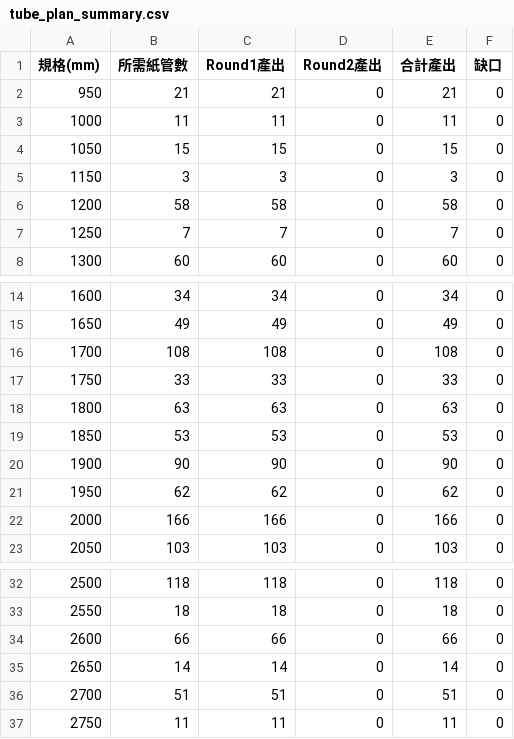
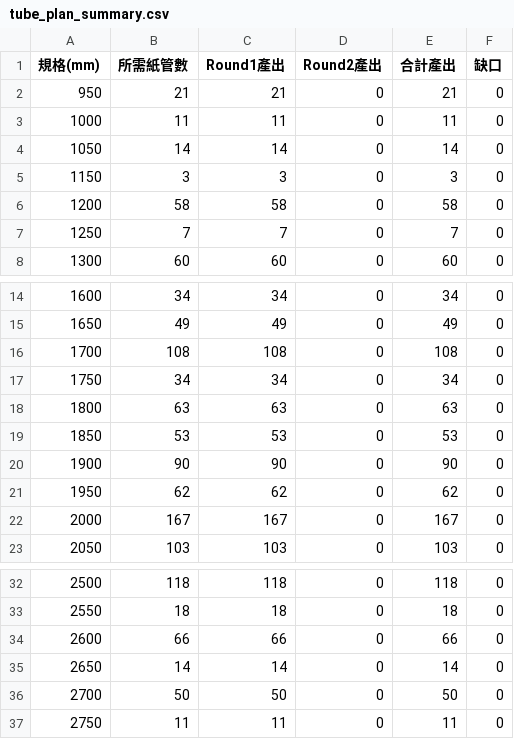
Before and after one commit to s122054848-pixel/claude-code, a CSV file: 6600-slitting/tube_plan_summary.csv, drawn as a sheet; only a part is shown, gaps mark what is left out.

```diff
--- a/6600-slitting/tube_plan_summary.csv
+++ b/6600-slitting/tube_plan_summary.csv
@@ -3,3 +3,3 @@
 1000,11,11,0,11,0
-1050,15,15,0,15,0
+1050,14,14,0,14,0
 1150,3,3,0,3,0
@@ -16,3 +16,3 @@
 1700,108,108,0,108,0
-1750,33,33,0,33,0
+1750,34,34,0,34,0
 1800,63,63,0,63,0
@@ -21,3 +21,3 @@
 1950,62,62,0,62,0
-2000,166,166,0,166,0
+2000,167,167,0,167,0
 2050,103,103,0,103,0
@@ -35,3 +35,3 @@
 2650,14,14,0,14,0
-2700,51,51,0,51,0
+2700,50,50,0,50,0
 2750,11,11,0,11,0
```
Also changed, not shown: 6600-slitting/cutting_plan_6600.csv, 6600-slitting/tube_plan_round1.csv, 5 other files.
